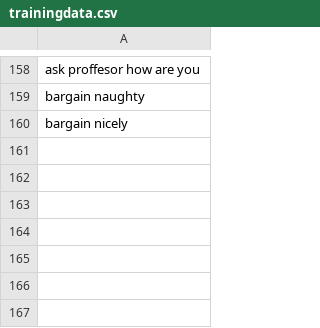
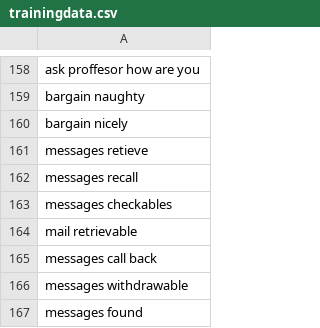
Before and after one commit to minotalen/chatbot-group, a CSV file: trainingdata.csv, drawn as a sheet; only a part is shown, gaps mark what is left out; the diff names each change by its address in the sheet, - before the commit and + after, or states it on an @@ line.

```diff
--- a/trainingdata.csv
+++ b/trainingdata.csv
+row 161: messages retieve
+row 162: messages recall
+row 163: messages checkables
+row 164: mail retrievable
+row 165: messages call back
+row 166: messages withdrawable
+row 167: messages found
```
Also changed, not shown: 2 other files.
